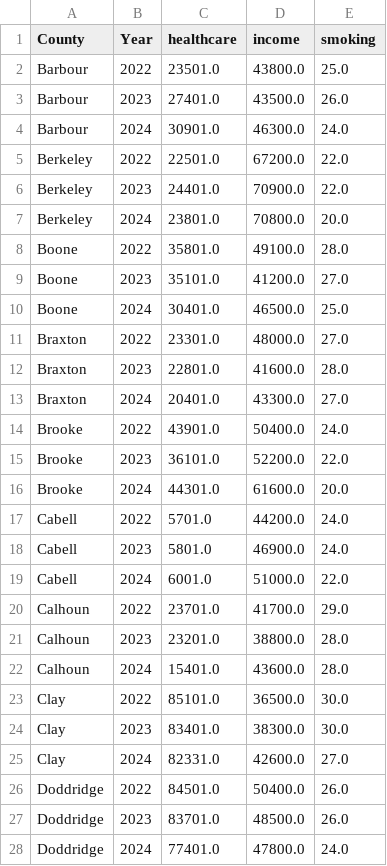
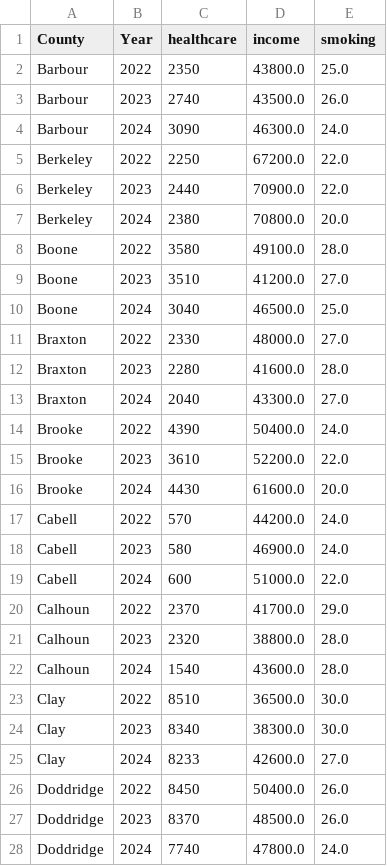
Before and after one commit to Haru-Tachibana/COPD-Dissertation-Private, a CSV file: final data/demo_data_2022_2024.csv, drawn as a sheet; only a part is shown; the diff covers the shown part only.

```diff
--- a/final data/demo_data_2022_2024.csv
+++ b/final data/demo_data_2022_2024.csv
@@ -1,28 +1,28 @@
 County,Year,healthcare,income,smoking
-Barbour,2022,23501.0,43800.0,25.0
-Barbour,2023,27401.0,43500.0,26.0
-Barbour,2024,30901.0,46300.0,24.0
-Berkeley,2022,22501.0,67200.0,22.0
-Berkeley,2023,24401.0,70900.0,22.0
-Berkeley,2024,23801.0,70800.0,20.0
-Boone,2022,35801.0,49100.0,28.0
-Boone,2023,35101.0,41200.0,27.0
-Boone,2024,30401.0,46500.0,25.0
-Braxton,2022,23301.0,48000.0,27.0
-Braxton,2023,22801.0,41600.0,28.0
-Braxton,2024,20401.0,43300.0,27.0
-Brooke,2022,43901.0,50400.0,24.0
-Brooke,2023,36101.0,52200.0,22.0
-Brooke,2024,44301.0,61600.0,20.0
-Cabell,2022,5701.0,44200.0,24.0
-Cabell,2023,5801.0,46900.0,24.0
-Cabell,2024,6001.0,51000.0,22.0
-Calhoun,2022,23701.0,41700.0,29.0
-Calhoun,2023,23201.0,38800.0,28.0
-Calhoun,2024,15401.0,43600.0,28.0
-Clay,2022,85101.0,36500.0,30.0
-Clay,2023,83401.0,38300.0,30.0
-Clay,2024,82331.0,42600.0,27.0
-Doddridge,2022,84501.0,50400.0,26.0
-Doddridge,2023,83701.0,48500.0,26.0
-Doddridge,2024,77401.0,47800.0,24.0
+Barbour,2022,2350,43800.0,25.0
+Barbour,2023,2740,43500.0,26.0
+Barbour,2024,3090,46300.0,24.0
+Berkeley,2022,2250,67200.0,22.0
+Berkeley,2023,2440,70900.0,22.0
+Berkeley,2024,2380,70800.0,20.0
+Boone,2022,3580,49100.0,28.0
+Boone,2023,3510,41200.0,27.0
+Boone,2024,3040,46500.0,25.0
+Braxton,2022,2330,48000.0,27.0
+Braxton,2023,2280,41600.0,28.0
+Braxton,2024,2040,43300.0,27.0
+Brooke,2022,4390,50400.0,24.0
+Brooke,2023,3610,52200.0,22.0
+Brooke,2024,4430,61600.0,20.0
+Cabell,2022,570,44200.0,24.0
+Cabell,2023,580,46900.0,24.0
+Cabell,2024,600,51000.0,22.0
+Calhoun,2022,2370,41700.0,29.0
+Calhoun,2023,2320,38800.0,28.0
+Calhoun,2024,1540,43600.0,28.0
+Clay,2022,8510,36500.0,30.0
+Clay,2023,8340,38300.0,30.0
+Clay,2024,8233,42600.0,27.0
+Doddridge,2022,8450,50400.0,26.0
+Doddridge,2023,8370,48500.0,26.0
+Doddridge,2024,7740,47800.0,24.0
```
Also changed, not shown: 138 edited cells elsewhere in this file, demographic data/merged_wv_counties_reordered.csv, final data/copd_data.csv, 32 other files.
